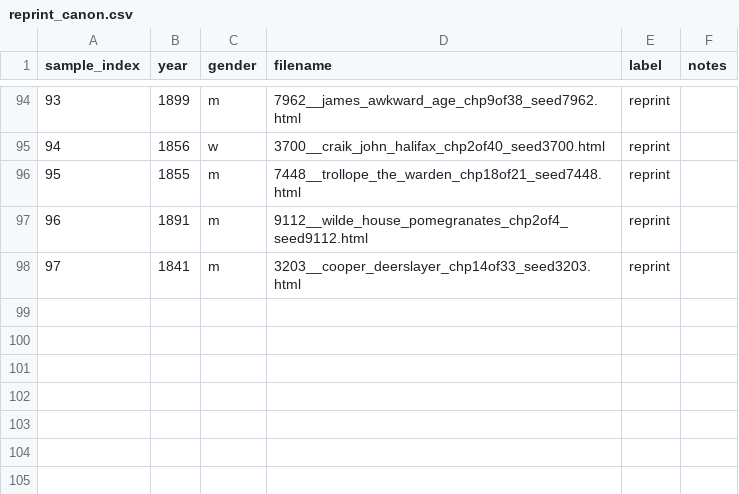
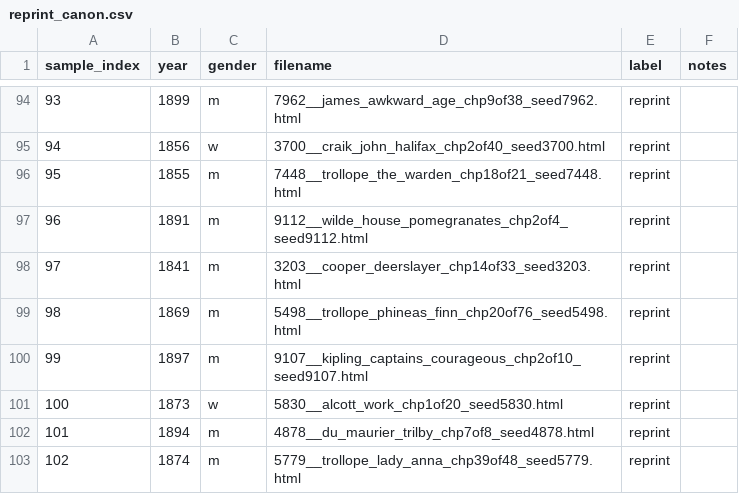
Before and after one commit to ge1789/common-library, a CSV file: reprint_canon.csv, drawn as a sheet; only a part is shown, gaps mark what is left out; the diff names each change by its address in the sheet, - before the commit and + after, or states it on an @@ line.

Commit message:
feat: Update metadata for novels
Closes #158
Closes #157

```diff
--- a/reprint_canon.csv
+++ b/reprint_canon.csv
+row 99: 98 | 1869 | m | 5498__trollope_phineas_finn_chp20of76_seed5498.html | reprint
+row 100: 99 | 1897 | m | 9107__kipling_captains_courageous_chp2of10_seed9107.html | reprint
+row 101: 100 | 1873 | w | 5830__alcott_work_chp1of20_seed5830.html | reprint
+row 102: 101 | 1894 | m | 4878__du_maurier_trilby_chp7of8_seed4878.html | reprint
+row 103: 102 | 1874 | m | 5779__trollope_lady_anna_chp39of48_seed5779.html | reprint
```
